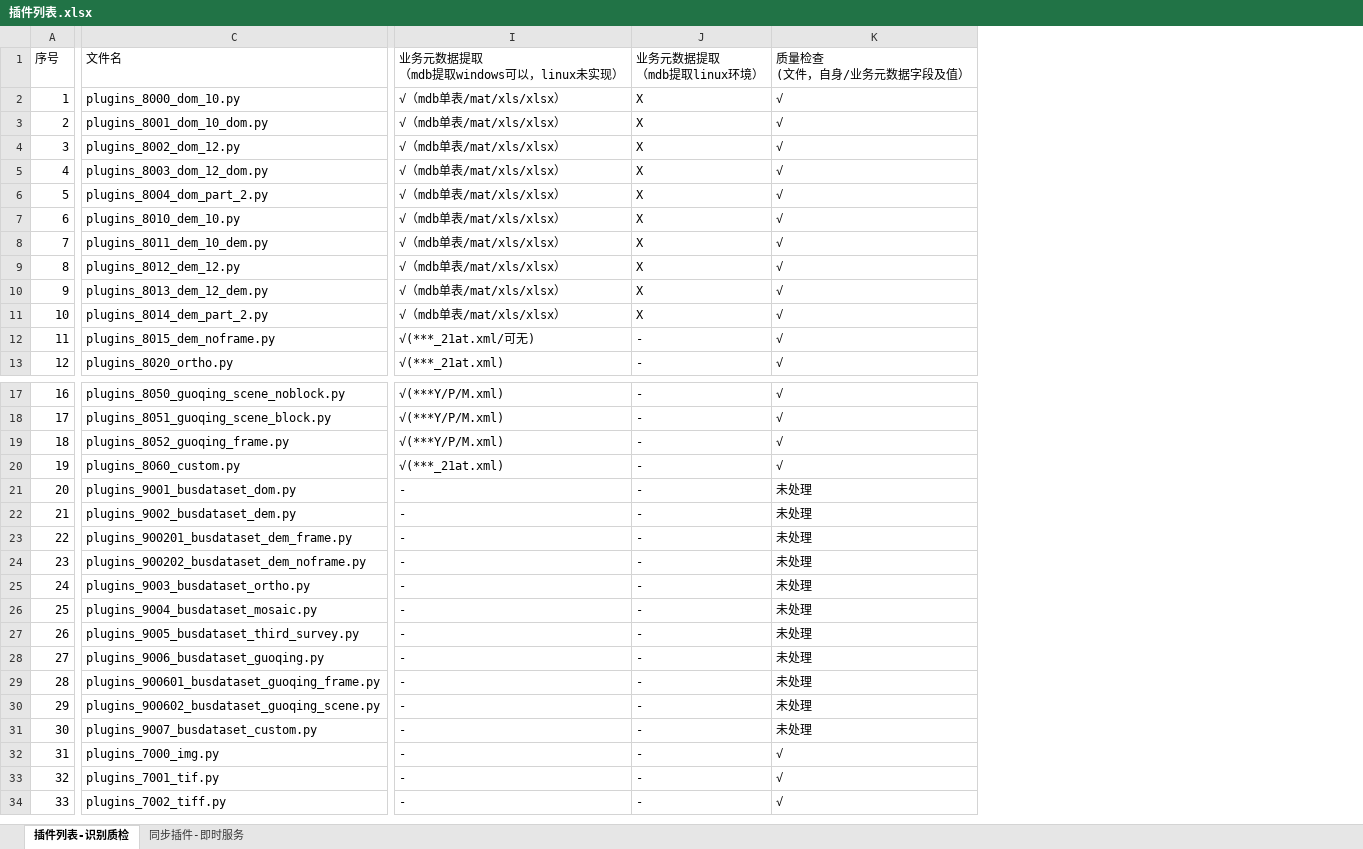
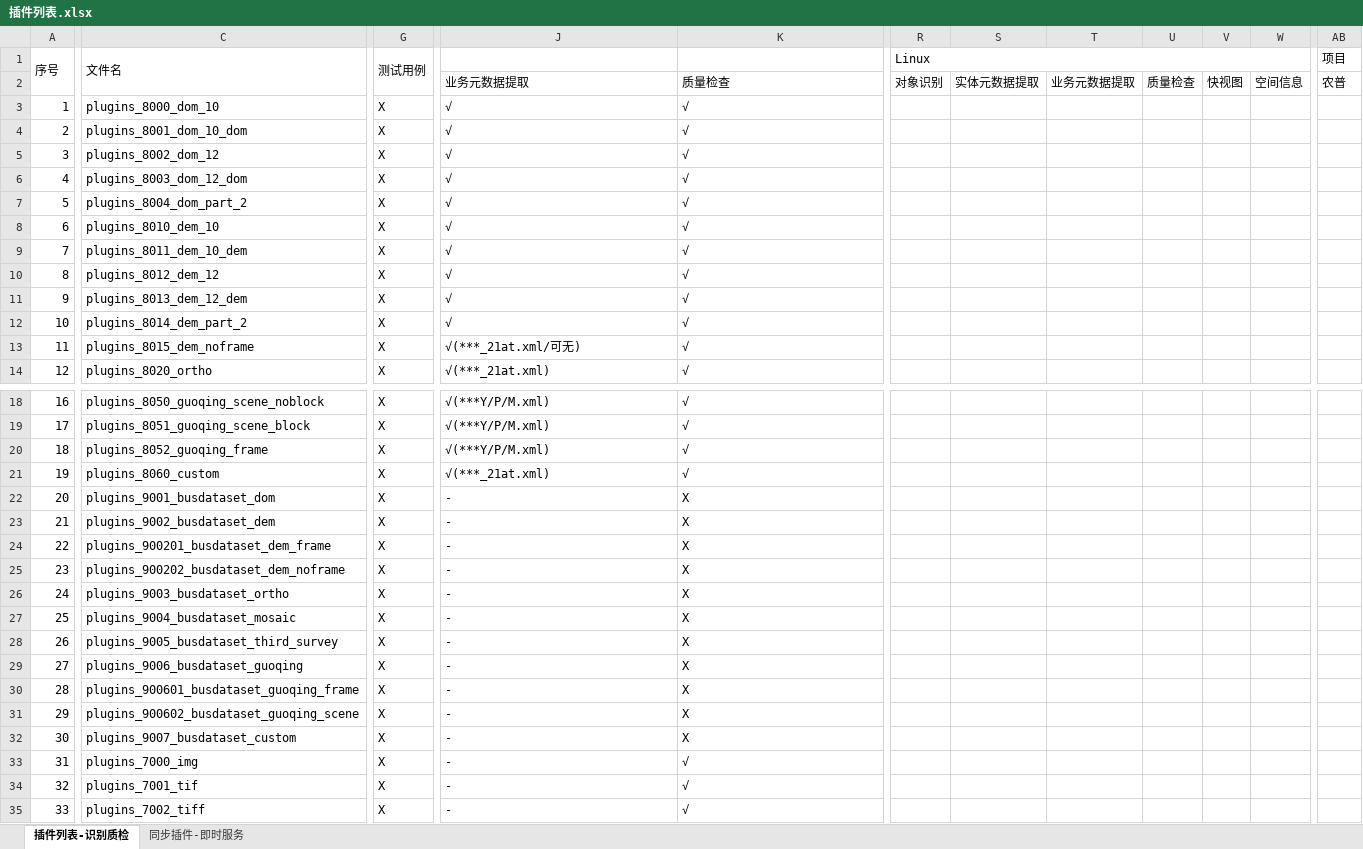
Before and after one commit to GISdeveloper2017/imetadata, an Excel workbook: docs/插件列表.xlsx, sheet 插件列表-识别质检, drawn as a sheet; only a part is shown, gaps mark what is left out; values as stored, in another font and other column widths than the file's, no cell formats; removed rows and columns are numbered as before the commit, all else as after; rows hold the shown columns only; ↵ is a line break in a cell; the diff covers the shown part only; the diff names each change by its address in the sheet, - before the commit and + after, or states it on an @@ line.

```diff
--- a/docs/插件列表.xlsx (sheet 插件列表-识别质检)
+++ b/docs/插件列表.xlsx (sheet 插件列表-识别质检)
-column C, rows 1-13: 文件名 | plugins_8000_dom_10.py | plugins_8001_dom_10_dom.py | plugins_8002_dom_12.py | plugins_8003_dom_12_dom.py | plugins_8004_dom_part_2.py | plugins_8010_dem_10.py | plugins_8011_dem_10_dem.py | plugins_8012_dem_12.py | plugins_8013_dem_12_dem.py | plugins_8014_dem_part_2.py | plugins_8015_dem_noframe.py | plugins_8020_ortho.py; rows 17-34: plugins_8050_guoqing_scene_noblock.py | plugins_8051_guoqing_scene_block.py | plugins_8052_guoqing_frame.py | plugins_8060_custom.py | plugins_9001_busdataset_dom.py | plugins_9002_busdataset_dem.py | plugins_900201_busdataset_dem_frame.py | plugins_900202_busdataset_dem_noframe.py | plugins_9003_busdataset_ortho.py | plugins_9004_busdataset_mosaic.py | plugins_9005_busdataset_third_survey.py | plugins_9006_busdataset_guoqing.py | plugins_900601_busdataset_guoqing_frame.py | plugins_900602_busdataset_guoqing_scene.py | plugins_9007_busdataset_custom.py | plugins_7000_img.py | plugins_7001_tif.py | plugins_7002_tiff.py
+column C, rows 3-14: plugins_8000_dom_10 | plugins_8001_dom_10_dom | plugins_8002_dom_12 | plugins_8003_dom_12_dom | plugins_8004_dom_part_2 | plugins_8010_dem_10 | plugins_8011_dem_10_dem | plugins_8012_dem_12 | plugins_8013_dem_12_dem | plugins_8014_dem_part_2 | plugins_8015_dem_noframe | plugins_8020_ortho; rows 18-35: plugins_8050_guoqing_scene_noblock | plugins_8051_guoqing_scene_block | plugins_8052_guoqing_frame | plugins_8060_custom | plugins_9001_busdataset_dom | plugins_9002_busdataset_dem | plugins_900201_busdataset_dem_frame | plugins_900202_busdataset_dem_noframe | plugins_9003_busdataset_ortho | plugins_9004_busdataset_mosaic | plugins_9005_busdataset_third_survey | plugins_9006_busdataset_guoqing | plugins_900601_busdataset_guoqing_frame | plugins_900602_busdataset_guoqing_scene | plugins_9007_busdataset_custom | plugins_7000_img | plugins_7001_tif | plugins_7002_tiff
+column G, rows 3-14: all X; rows 18-35: all X
-column J, rows 1-13: 业务元数据提取 ↵ （mdb提取linux环境） | X | X | X | X | X | X | X | X | X | X | - | -; rows 17-34: all -
+column R, row 2: 对象识别
+column S, row 2: 实体元数据提取
+column T, row 2: 业务元数据提取
+column U, row 2: 质量检查
+column V, row 2: 快视图
+column W, row 2: 空间信息
+column AB, row 2: 农普
+row 1: 序号 | 文件名 | 测试用例 |  |  | Linux |  |  |  |  |  | 项目
@@ column A renumbered in row 2 @@
-J2: 业务元数据提取 ↵ （mdb提取windows可以，linux未实现）
+J2: 业务元数据提取
-K2: 质量检查 ↵ (文件，自身/业务元数据字段及值）
+K2: 质量检查
-J3:J12: √（mdb单表/mat/xls/xlsx）
+J3:J12: √
-K22:K32: 未处理
+K22:K32: X
```
Also changed, not shown: 7 added columns and 4 edited cells elsewhere in this sheet, cell formats, 2 other files.
